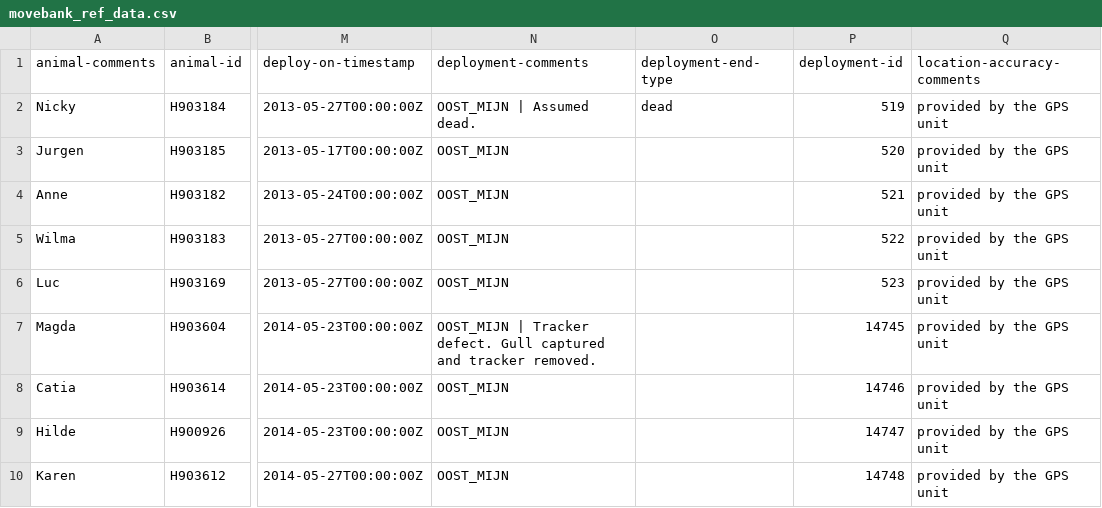
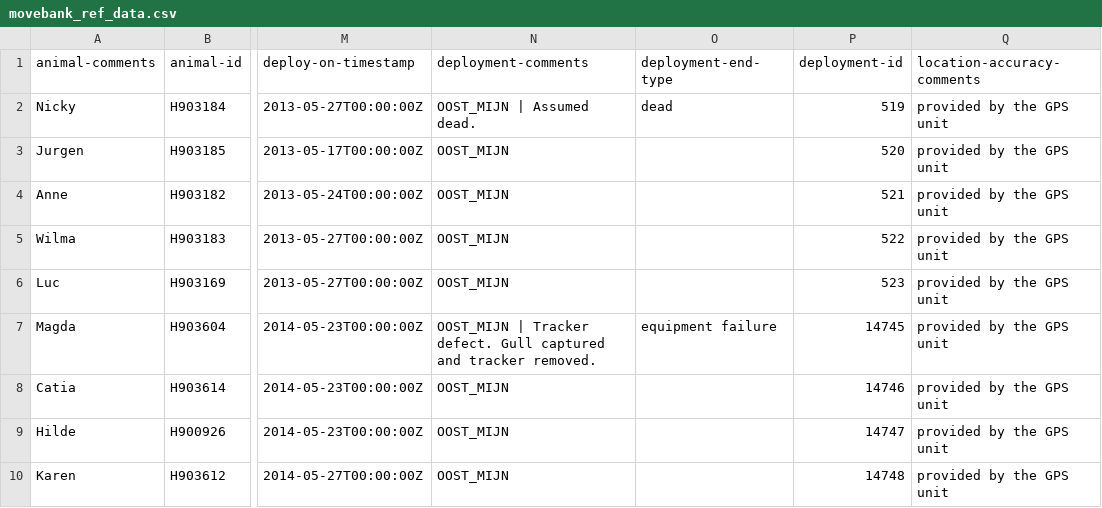
Before and after one commit to inbo/bird-tracking, a CSV file: data/processed/HG_OOSTENDE/movebank_ref_data.csv, drawn as a sheet; only a part is shown, gaps mark what is left out; the diff names each change by its address in the sheet, - before the commit and + after, or states it on an @@ line.

Commit message:
Fix #152: equipment failure
Data is uploaded to Movebank

```diff
--- a/data/processed/HG_OOSTENDE/movebank_ref_data.csv
+++ b/data/processed/HG_OOSTENDE/movebank_ref_data.csv
-O7 (deployment-end-type): (empty)
+O7 (deployment-end-type): equipment failure
```
Also changed, not shown: 2 other files.
